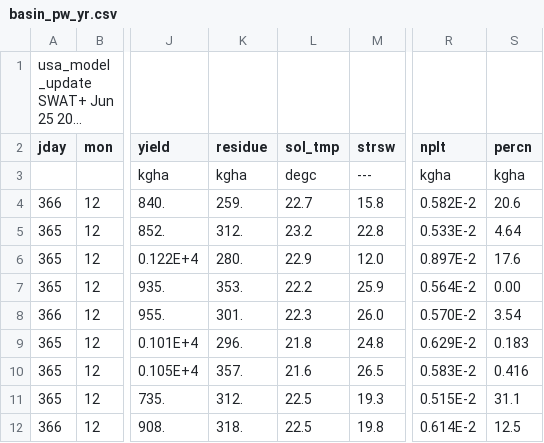
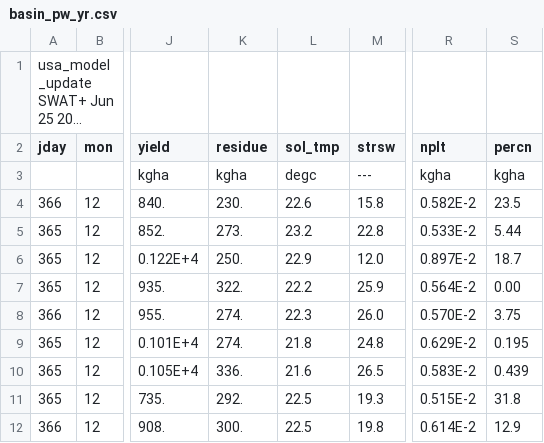
Before and after one commit to joelz575/swatplus, a CSV file: swatplus_test/Usa_Basin_model/basin_pw_yr.csv, drawn as a sheet; only a part is shown, gaps mark what is left out; long unchanged cells end in …; the diff names each change by its address in the sheet, - before the commit and + after, or states it on an @@ line.

```diff
--- a/swatplus_test/Usa_Basin_model/basin_pw_yr.csv
+++ b/swatplus_test/Usa_Basin_model/basin_pw_yr.csv
-K4 (residue): 259.
+K4 (residue): 230.
-L4 (sol_tmp): 22.7
+L4 (sol_tmp): 22.6
-S4 (percn): 20.6
+S4 (percn): 23.5
-K5 (residue): 312.
+K5 (residue): 273.
-S5 (percn): 4.64
+S5 (percn): 5.44
-K6 (residue): 280.
+K6 (residue): 250.
-S6 (percn): 17.6
+S6 (percn): 18.7
-K7 (residue): 353.
+K7 (residue): 322.
-K8 (residue): 301.
+K8 (residue): 274.
-S8 (percn): 3.54
+S8 (percn): 3.75
-K9 (residue): 296.
+K9 (residue): 274.
-S9 (percn): 0.183
+S9 (percn): 0.195
-K10 (residue): 357.
+K10 (residue): 336.
-S10 (percn): 0.416
+S10 (percn): 0.439
-K11 (residue): 312.
+K11 (residue): 292.
-S11 (percn): 31.1
+S11 (percn): 31.8
-K12 (residue): 318.
+K12 (residue): 300.
-S12 (percn): 12.5
+S12 (percn): 12.9
```
Also changed, not shown: swatplus_test/Usa_Basin_model/aquifer_aa.csv, swatplus_test/Usa_Basin_model/basin_aqu_aa.csv, 12 other files.
